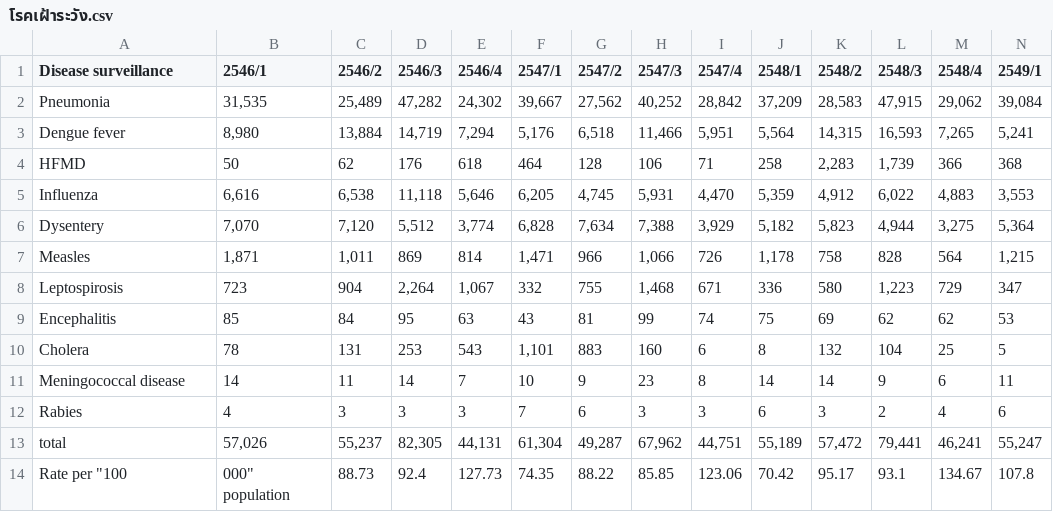
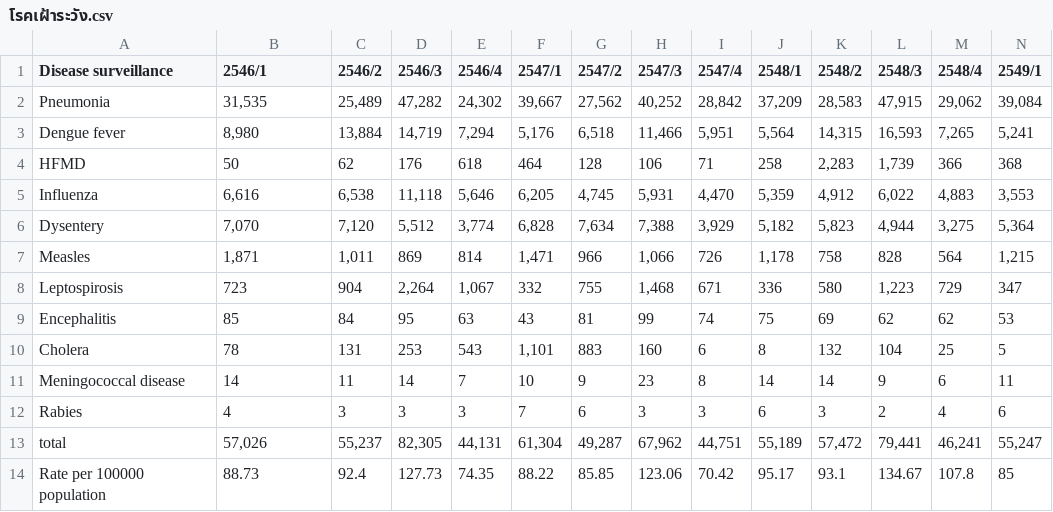
Before and after one commit to pawitra213/graph2, a CSV file: โรคเฝ้าระวัง.csv, drawn as a sheet; only a part is shown; removed rows and columns are numbered as before the commit, all else as after; rows hold the shown columns only; the diff names each change by its address in the sheet, - before the commit and + after, or states it on an @@ line.

Commit message:
Update โรคเฝ้าระวัง.csv

```diff
--- a/โรคเฝ้าระวัง.csv
+++ b/โรคเฝ้าระวัง.csv
-row 14: Rate per "100 | 000" population | 88.73 | 92.4 | 127.73 | 74.35 | 88.22 | 85.85 | 123.06 | 70.42 | 95.17 | 93.1 | 134.67 | 107.8
+row 14: Rate per 100000 population | 88.73 | 92.4 | 127.73 | 74.35 | 88.22 | 85.85 | 123.06 | 70.42 | 95.17 | 93.1 | 134.67 | 107.8 | 85
```
